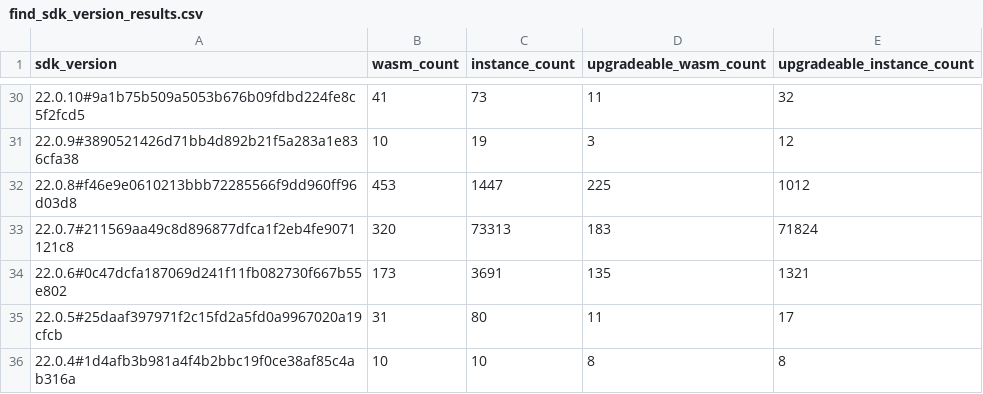
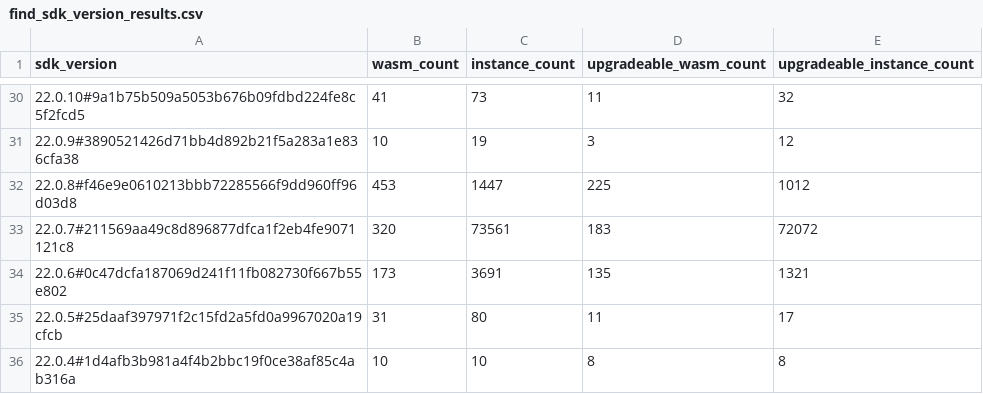
Before and after one commit to stellar-experimental/contract-wasms, a CSV file: analysis/find_sdk_version_results.csv, drawn as a sheet; only a part is shown, gaps mark what is left out; the diff names each change by its address in the sheet, - before the commit and + after, or states it on an @@ line.

```diff
--- a/analysis/find_sdk_version_results.csv
+++ b/analysis/find_sdk_version_results.csv
-C33 (instance_count): 73313
+C33 (instance_count): 73561
-E33 (upgradeable_instance_count): 71824
+E33 (upgradeable_instance_count): 72072
```
Also changed, not shown: analysis/count_instances_per_wasm.csv, analysis/find_error_name_collision_with_sdk_results.csv, 2 other files.
